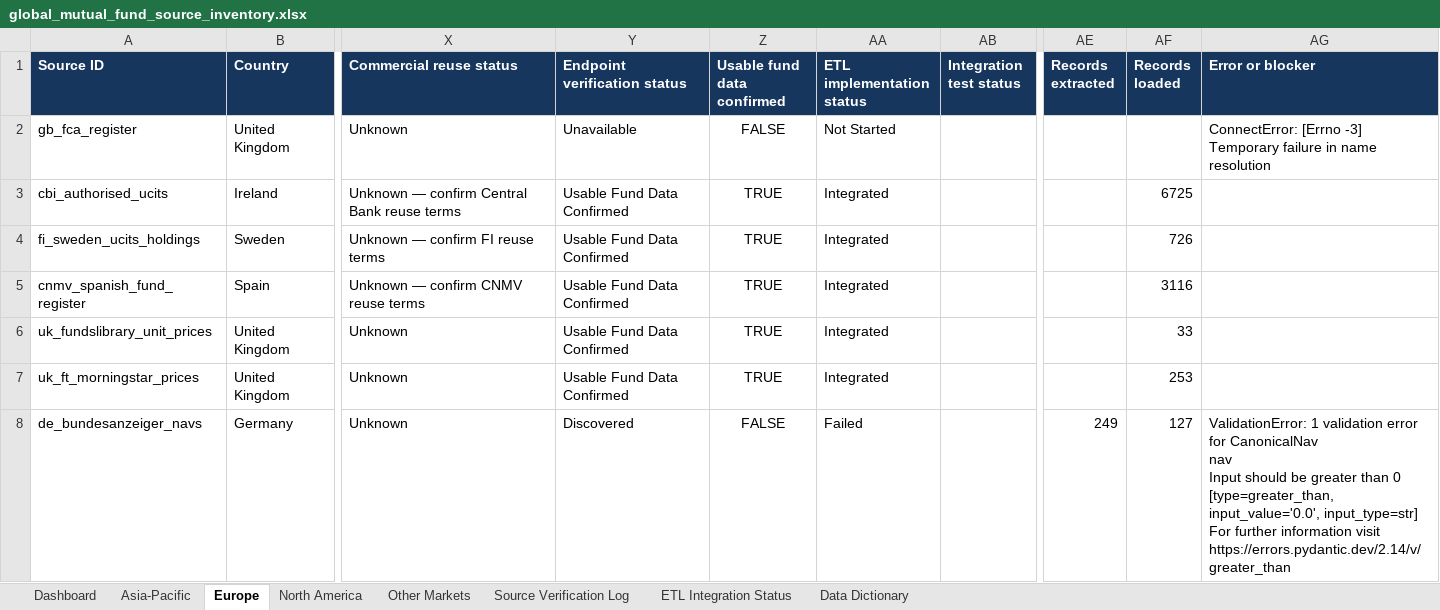
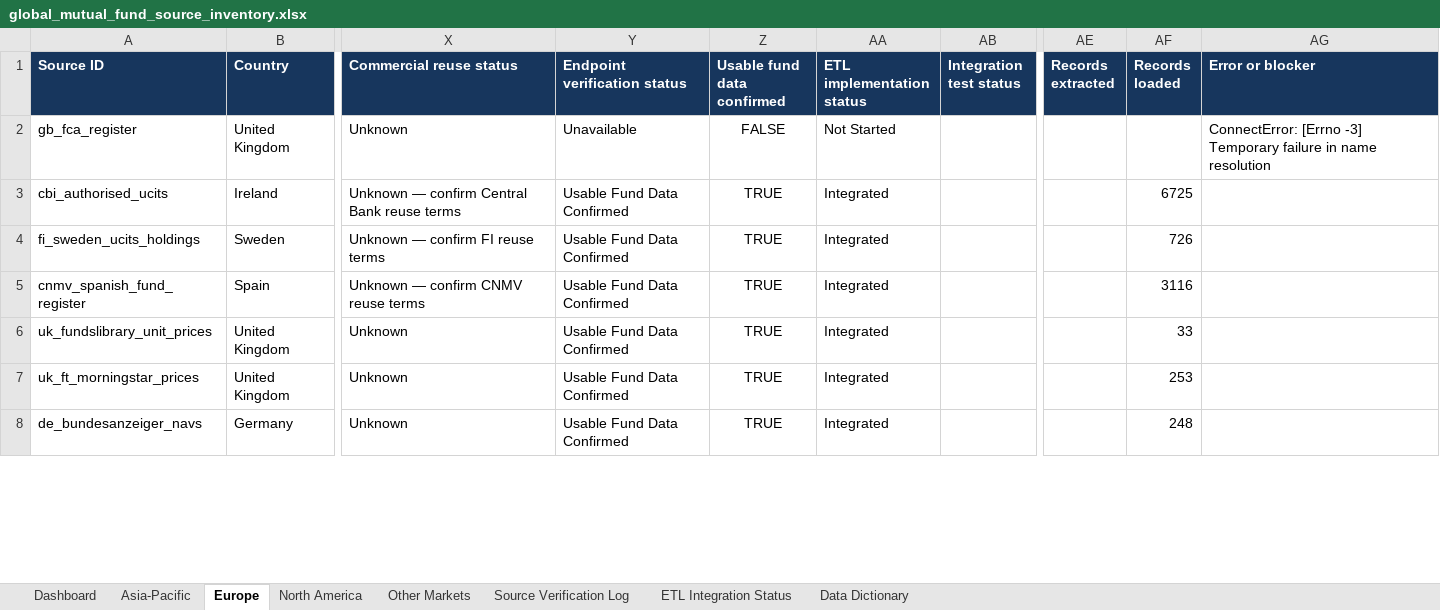
Before and after one commit to Ansari-Maaz/Mutual-Funds-ETL-Pipeline, an Excel workbook: reports/global_mutual_fund_source_inventory.xlsx, sheet Europe, drawn as a sheet; only a part is shown, gaps mark what is left out; values as stored, in another font and other column widths than the file's, no borders; conditional formats and table styles not drawn; ↵ is a line break in a cell; the diff covers the shown part only; the diff names each change by its address in the sheet, - before the commit and + after, or states it on an @@ line.

```diff
--- a/reports/global_mutual_fund_source_inventory.xlsx (sheet Europe)
+++ b/reports/global_mutual_fund_source_inventory.xlsx (sheet Europe)
-Y8 (Endpoint verification status): Discovered
+Y8 (Endpoint verification status): Usable Fund Data Confirmed
-Z8 (Usable fund data confirmed): FALSE
+Z8 (Usable fund data confirmed): TRUE
-AA8 (ETL implementation status): Failed
+AA8 (ETL implementation status): Integrated
-AE8 (Records extracted): 249
+AE8 (Records extracted): (empty)
-AF8 (Records loaded): 127
+AF8 (Records loaded): 248
-AG8 (Error or blocker): ValidationError: 1 validation error for CanonicalNav ↵ nav ↵ Input should be greater than 0 [type=greater_than, input_value='0.0', input_type=str] ↵ For further information visit https://errors.pydantic.dev/2.14/v/greater_than
+AG8 (Error or blocker): (empty)
```
Also changed, not shown: 1 added row elsewhere in this sheet, sheet ETL Integration Status, sheet Dashboard, 10 other files.
